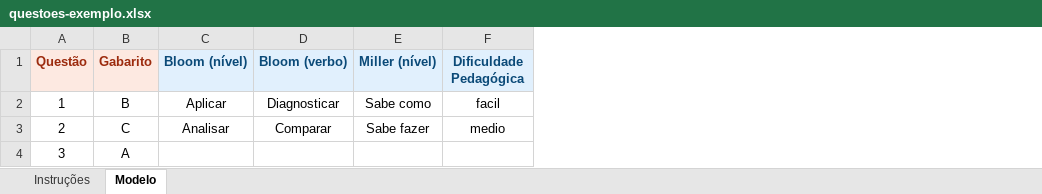
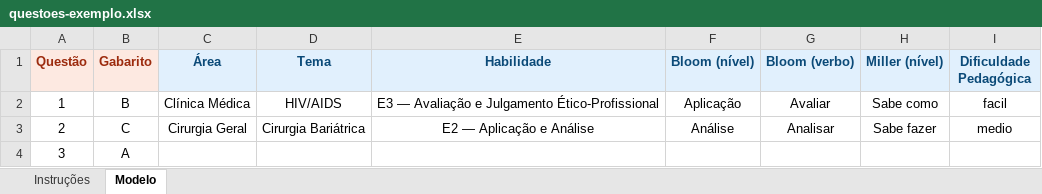
Before and after one commit to momktdigital/plataforma_de_resultados, an Excel workbook: public/exemplos/questoes-exemplo.xlsx, sheet Modelo, drawn as a sheet; only a part is shown; values as stored, in another font and other column widths than the file's, no borders; addresses are those after the commit; the diff names each change by its address in the sheet, - before the commit and + after, or states it on an @@ line.

```diff
--- a/public/exemplos/questoes-exemplo.xlsx (sheet Modelo)
+++ b/public/exemplos/questoes-exemplo.xlsx (sheet Modelo)
+column C (Área), rows 2-3: Clínica Médica | Cirurgia Geral
+column D (Tema), rows 2-3: HIV/AIDS | Cirurgia Bariátrica
+column E (Habilidade), rows 2-3: E3 — Avaliação e Julgamento Ético-Profissional | E2 — Aplicação e Análise
-F2 (Bloom (nível)): Aplicar
+F2 (Bloom (nível)): Aplicação
-G2 (Bloom (verbo)): Diagnosticar
+G2 (Bloom (verbo)): Avaliar
-F3 (Bloom (nível)): Analisar
+F3 (Bloom (nível)): Análise
-G3 (Bloom (verbo)): Comparar
+G3 (Bloom (verbo)): Analisar
```
Also changed, not shown: sheet Instruções, 7 other files.
